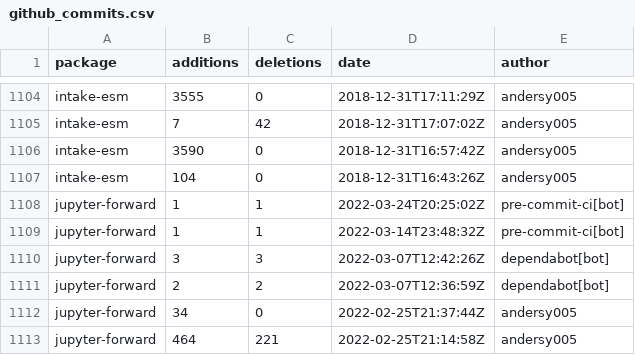
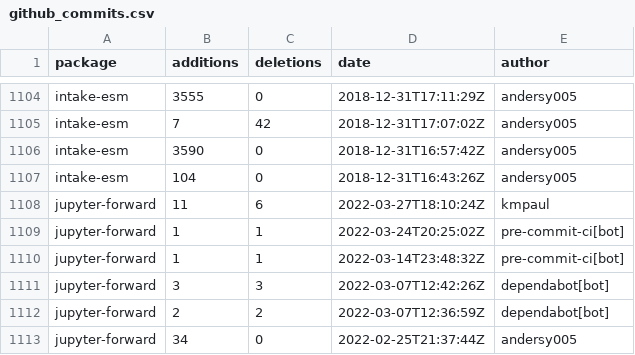
Before and after one commit to ncar-xdev/ncar-xdev.github.io, a CSV file: data/github_commits.csv, drawn as a sheet; only a part is shown, gaps mark what is left out; the shorter side is filled out with more unchanged rows; the diff names each change by its address in the sheet, - before the commit and + after, or states it on an @@ line.

```diff
--- a/data/github_commits.csv
+++ b/data/github_commits.csv
+row 1108: jupyter-forward | 11 | 6 | 2022-03-27T18:10:24Z | kmpaul
```
Also changed, not shown: data/github_issues.csv, data/pypi_stats.csv.
